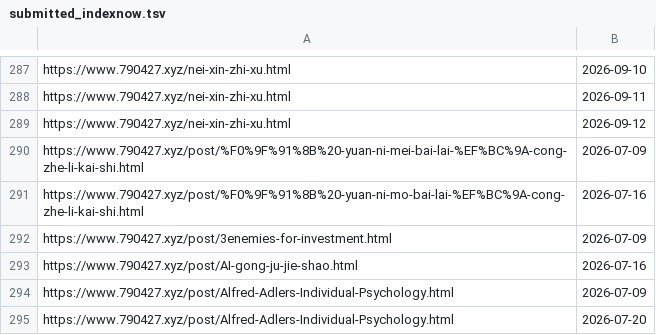
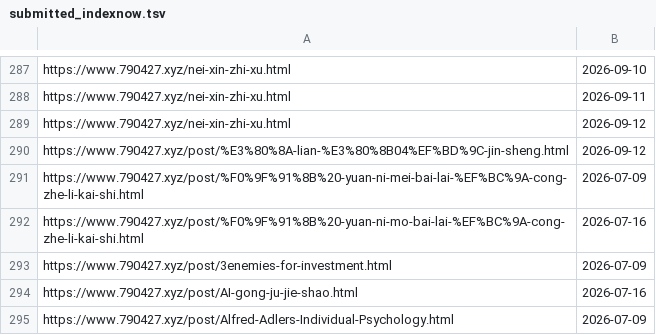
Before and after one commit to neverasecond/granthuang999.github.io, a TSV file: .github/url-submission-history/submitted_indexnow.tsv, drawn as a sheet; only a part is shown, gaps mark what is left out; the shorter side is filled out with more unchanged rows.

```diff
--- a/.github/url-submission-history/submitted_indexnow.tsv
+++ b/.github/url-submission-history/submitted_indexnow.tsv
@@ -289,2 +289,3 @@ https://www.790427.xyz/nei-xin-zhi-xu.html	2026-09-11
 https://www.790427.xyz/nei-xin-zhi-xu.html	2026-09-12
+https://www.790427.xyz/post/%E3%80%8A-lian-%E3%80%8B04%EF%BD%9C-jin-sheng.html	2026-09-12
 https://www.790427.xyz/post/%F0%9F%91%8B%20-yuan-ni-mei-bai-lai-%EF%BC%9A-cong-zhe-li-kai-shi.html	2026-07-09
```
